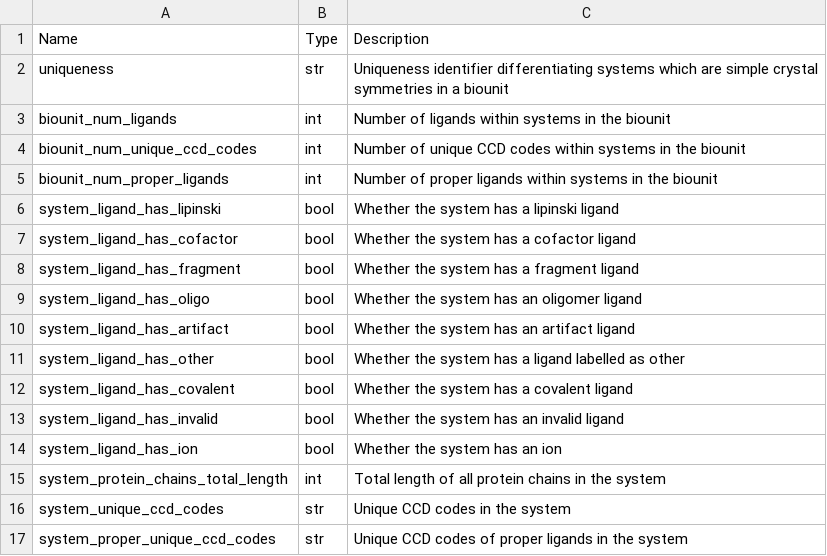
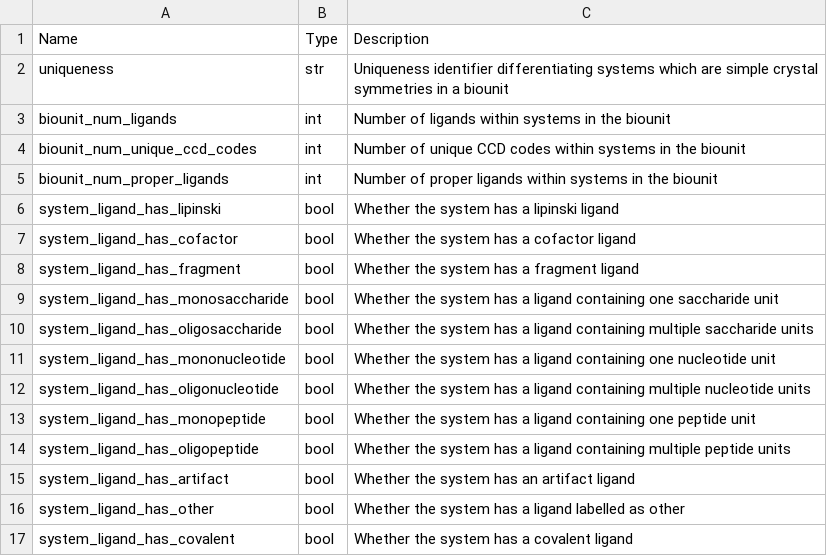
Before and after one commit to plinder-org/plinder, a TSV file: src/plinder/data/column_descriptions/extra.tsv, drawn as a sheet; only a part is shown; the shorter side is filled out with more unchanged rows.

Commit message:
feat(data): split ligand oligomer annotations by polymer class

```diff
--- a/src/plinder/data/column_descriptions/extra.tsv
+++ b/src/plinder/data/column_descriptions/extra.tsv
@@ -8,3 +8,8 @@ system_ligand_has_cofactor	bool	Whether the system has a cofactor ligand
 system_ligand_has_fragment	bool	Whether the system has a fragment ligand
-system_ligand_has_oligo	bool	Whether the system has an oligomer ligand
+system_ligand_has_monosaccharide	bool	Whether the system has a ligand containing one saccharide unit
+system_ligand_has_oligosaccharide	bool	Whether the system has a ligand containing multiple saccharide units
+system_ligand_has_mononucleotide	bool	Whether the system has a ligand containing one nucleotide unit
+system_ligand_has_oligonucleotide	bool	Whether the system has a ligand containing multiple nucleotide units
+system_ligand_has_monopeptide	bool	Whether the system has a ligand containing one peptide unit
+system_ligand_has_oligopeptide	bool	Whether the system has a ligand containing multiple peptide units
 system_ligand_has_artifact	bool	Whether the system has an artifact ligand
```
Also changed, not shown: src/plinder/data/column_descriptions/ligands.tsv, 4 other files.
